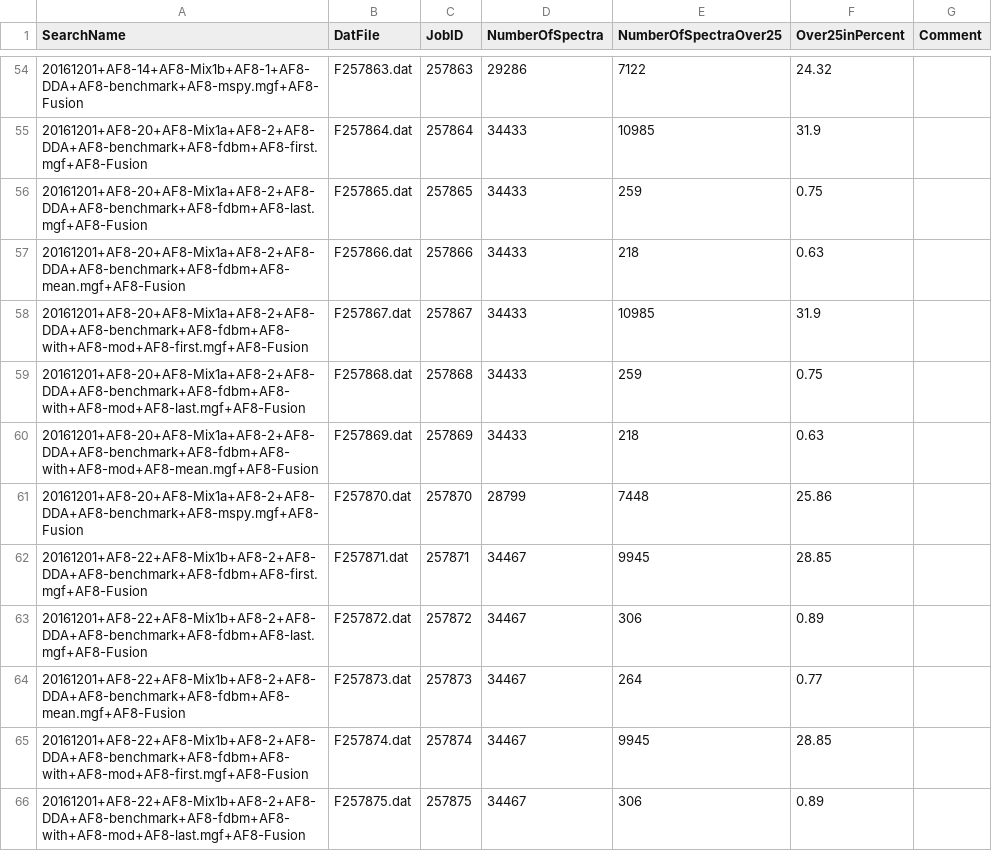
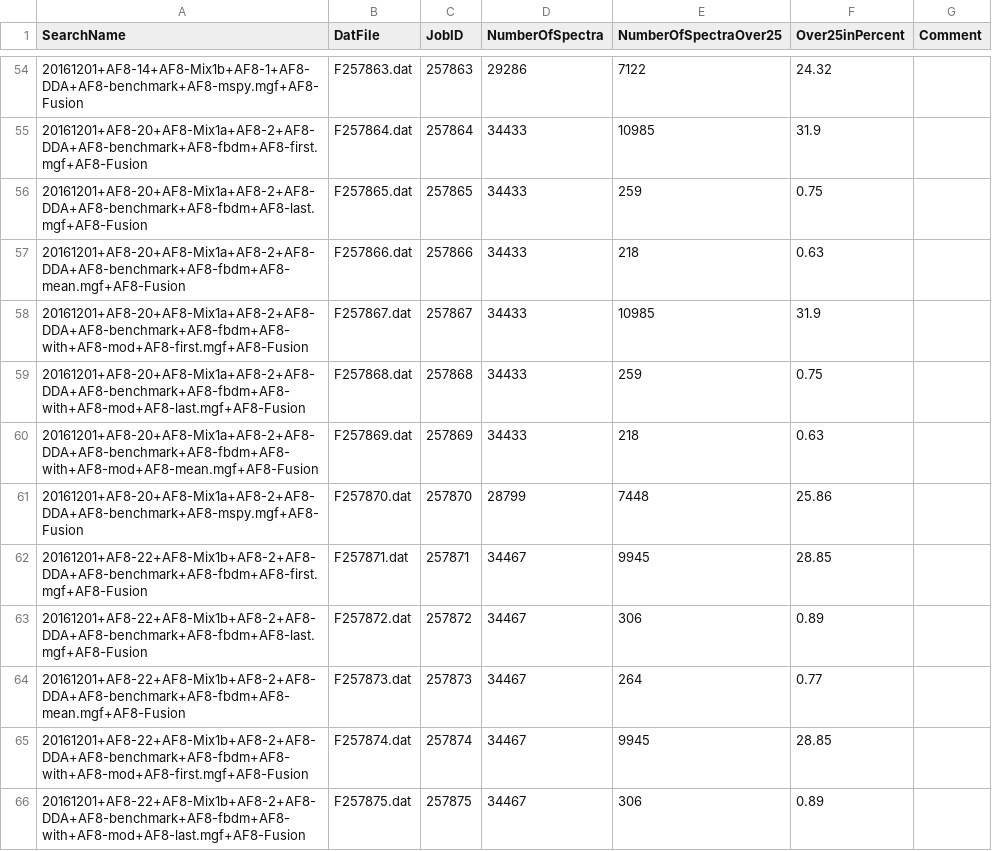
Before and after one commit to protViz/deisotoper, a CSV file: bash/MascotTableAll.csv, drawn as a sheet; only a part is shown, gaps mark what is left out; the diff covers the shown part only; the diff names each change by its address in the sheet, - before the commit and + after, or states it on an @@ line.

```diff
--- a/bash/MascotTableAll.csv
+++ b/bash/MascotTableAll.csv
-A55 (SearchName): 20161201+AF8-20+AF8-Mix1a+AF8-2+AF8-DDA+AF8-benchmark+AF8-fdbm+AF8-first.mgf+AF8-Fusion
+A55 (SearchName): 20161201+AF8-20+AF8-Mix1a+AF8-2+AF8-DDA+AF8-benchmark+AF8-fbdm+AF8-first.mgf+AF8-Fusion
-A56 (SearchName): 20161201+AF8-20+AF8-Mix1a+AF8-2+AF8-DDA+AF8-benchmark+AF8-fdbm+AF8-last.mgf+AF8-Fusion
+A56 (SearchName): 20161201+AF8-20+AF8-Mix1a+AF8-2+AF8-DDA+AF8-benchmark+AF8-fbdm+AF8-last.mgf+AF8-Fusion
-A57 (SearchName): 20161201+AF8-20+AF8-Mix1a+AF8-2+AF8-DDA+AF8-benchmark+AF8-fdbm+AF8-mean.mgf+AF8-Fusion
+A57 (SearchName): 20161201+AF8-20+AF8-Mix1a+AF8-2+AF8-DDA+AF8-benchmark+AF8-fbdm+AF8-mean.mgf+AF8-Fusion
-A58 (SearchName): 20161201+AF8-20+AF8-Mix1a+AF8-2+AF8-DDA+AF8-benchmark+AF8-fdbm+AF8-with+AF8-mod+AF8-first.mgf+AF8-Fusion
+A58 (SearchName): 20161201+AF8-20+AF8-Mix1a+AF8-2+AF8-DDA+AF8-benchmark+AF8-fbdm+AF8-with+AF8-mod+AF8-first.mgf+AF8-Fusion
-A59 (SearchName): 20161201+AF8-20+AF8-Mix1a+AF8-2+AF8-DDA+AF8-benchmark+AF8-fdbm+AF8-with+AF8-mod+AF8-last.mgf+AF8-Fusion
+A59 (SearchName): 20161201+AF8-20+AF8-Mix1a+AF8-2+AF8-DDA+AF8-benchmark+AF8-fbdm+AF8-with+AF8-mod+AF8-last.mgf+AF8-Fusion
-A60 (SearchName): 20161201+AF8-20+AF8-Mix1a+AF8-2+AF8-DDA+AF8-benchmark+AF8-fdbm+AF8-with+AF8-mod+AF8-mean.mgf+AF8-Fusion
+A60 (SearchName): 20161201+AF8-20+AF8-Mix1a+AF8-2+AF8-DDA+AF8-benchmark+AF8-fbdm+AF8-with+AF8-mod+AF8-mean.mgf+AF8-Fusion
-A62 (SearchName): 20161201+AF8-22+AF8-Mix1b+AF8-2+AF8-DDA+AF8-benchmark+AF8-fdbm+AF8-first.mgf+AF8-Fusion
+A62 (SearchName): 20161201+AF8-22+AF8-Mix1b+AF8-2+AF8-DDA+AF8-benchmark+AF8-fbdm+AF8-first.mgf+AF8-Fusion
-A63 (SearchName): 20161201+AF8-22+AF8-Mix1b+AF8-2+AF8-DDA+AF8-benchmark+AF8-fdbm+AF8-last.mgf+AF8-Fusion
+A63 (SearchName): 20161201+AF8-22+AF8-Mix1b+AF8-2+AF8-DDA+AF8-benchmark+AF8-fbdm+AF8-last.mgf+AF8-Fusion
-A64 (SearchName): 20161201+AF8-22+AF8-Mix1b+AF8-2+AF8-DDA+AF8-benchmark+AF8-fdbm+AF8-mean.mgf+AF8-Fusion
+A64 (SearchName): 20161201+AF8-22+AF8-Mix1b+AF8-2+AF8-DDA+AF8-benchmark+AF8-fbdm+AF8-mean.mgf+AF8-Fusion
-A65 (SearchName): 20161201+AF8-22+AF8-Mix1b+AF8-2+AF8-DDA+AF8-benchmark+AF8-fdbm+AF8-with+AF8-mod+AF8-first.mgf+AF8-Fusion
+A65 (SearchName): 20161201+AF8-22+AF8-Mix1b+AF8-2+AF8-DDA+AF8-benchmark+AF8-fbdm+AF8-with+AF8-mod+AF8-first.mgf+AF8-Fusion
-A66 (SearchName): 20161201+AF8-22+AF8-Mix1b+AF8-2+AF8-DDA+AF8-benchmark+AF8-fdbm+AF8-with+AF8-mod+AF8-last.mgf+AF8-Fusion
+A66 (SearchName): 20161201+AF8-22+AF8-Mix1b+AF8-2+AF8-DDA+AF8-benchmark+AF8-fbdm+AF8-with+AF8-mod+AF8-last.mgf+AF8-Fusion
```
Also changed, not shown: 40 edited cells elsewhere in this file, 1 other file.
